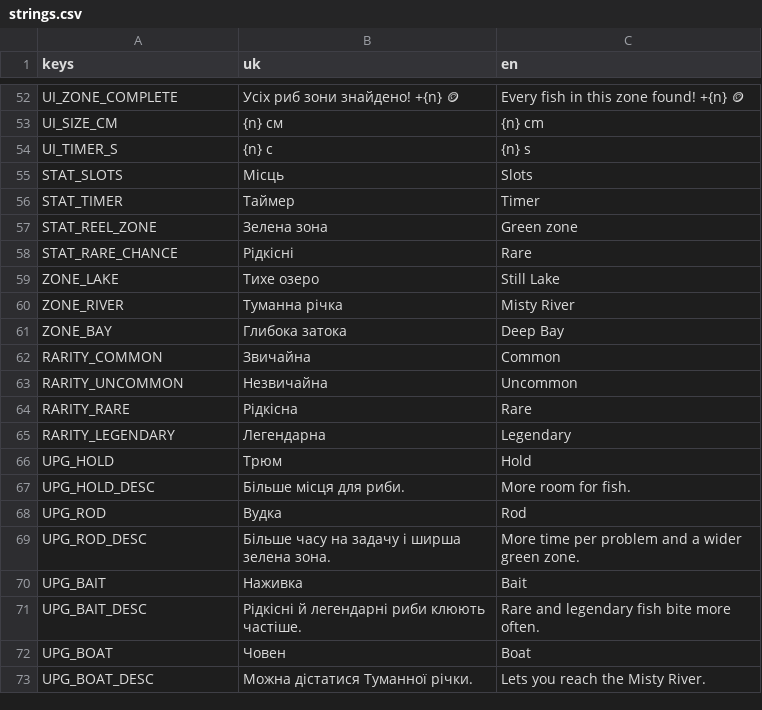
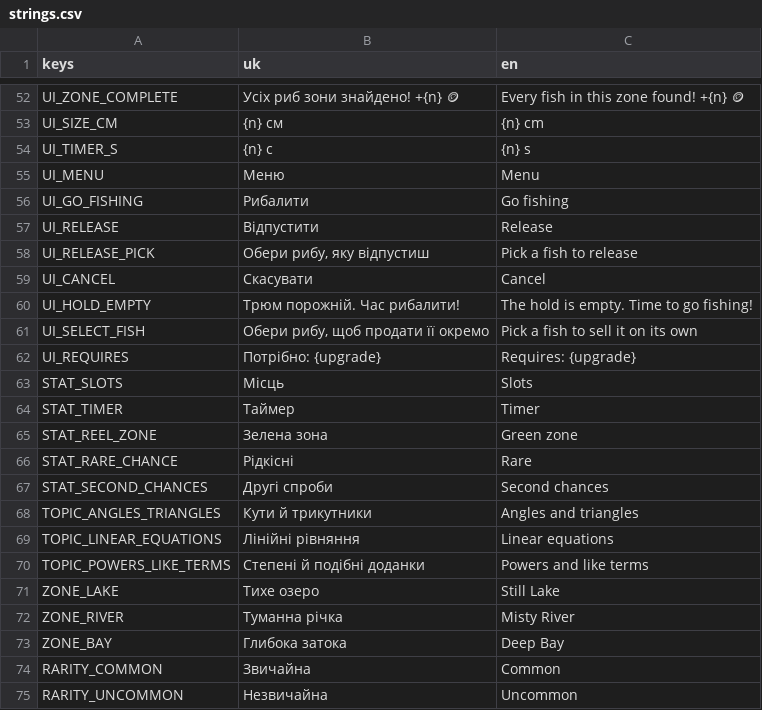
Before and after one commit to viakhdan/time-go-fishing, a CSV file: i18n/strings.csv, drawn as a sheet; only a part is shown, gaps mark what is left out; the shorter side is filled out with more unchanged rows.

```diff
--- a/i18n/strings.csv
+++ b/i18n/strings.csv
@@ -54,2 +54,10 @@ UI_SIZE_CM,{n} см,{n} cm
 UI_TIMER_S,{n} с,{n} s
+UI_MENU,Меню,Menu
+UI_GO_FISHING,Рибалити,Go fishing
+UI_RELEASE,Відпустити,Release
+UI_RELEASE_PICK,"Обери рибу, яку відпустиш",Pick a fish to release
+UI_CANCEL,Скасувати,Cancel
+UI_HOLD_EMPTY,Трюм порожній. Час рибалити!,The hold is empty. Time to go fishing!
+UI_SELECT_FISH,"Обери рибу, щоб продати її окремо",Pick a fish to sell it on its own
+UI_REQUIRES,Потрібно: {upgrade},Requires: {upgrade}
 STAT_SLOTS,Місць,Slots
@@ -58,2 +66,6 @@ STAT_REEL_ZONE,Зелена зона,Green zone
 STAT_RARE_CHANCE,Рідкісні,Rare
+STAT_SECOND_CHANCES,Другі спроби,Second chances
+TOPIC_ANGLES_TRIANGLES,Кути й трикутники,Angles and triangles
+TOPIC_LINEAR_EQUATIONS,Лінійні рівняння,Linear equations
+TOPIC_POWERS_LIKE_TERMS,Степені й подібні доданки,Powers and like terms
 ZONE_LAKE,Тихе озеро,Still Lake
```
Also changed, not shown: 25 other files.
